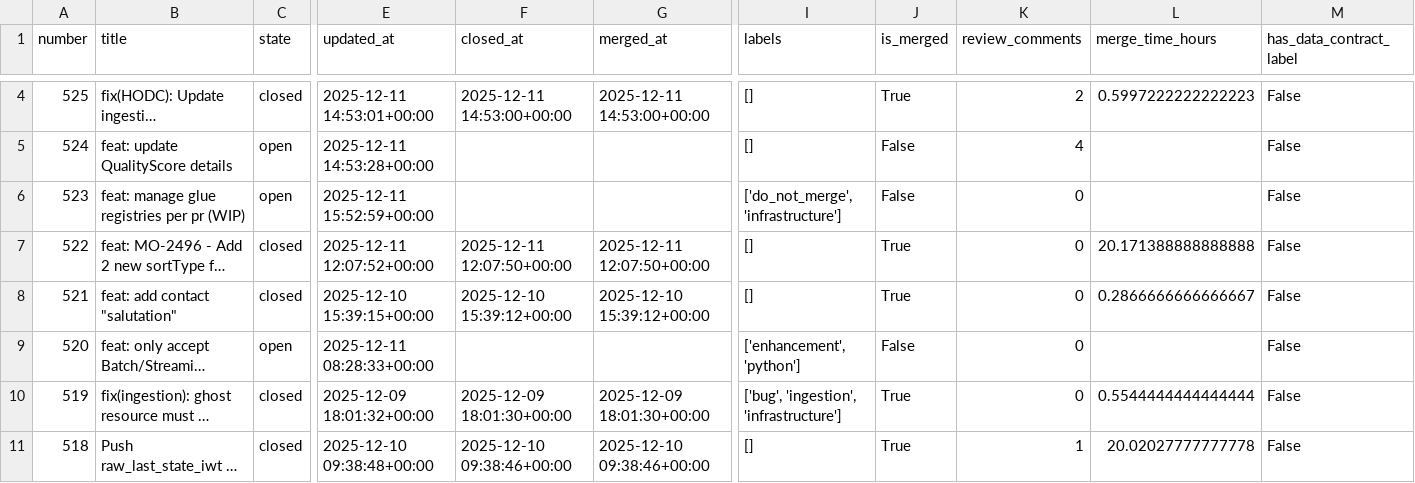
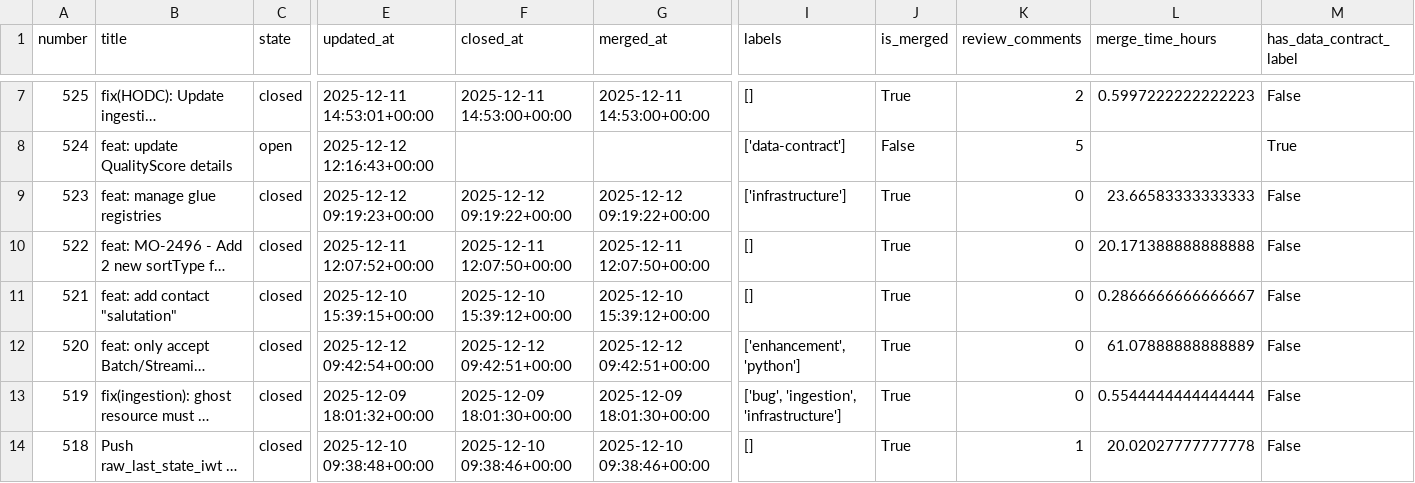
Before and after one commit to aviv-fathallahelmasri/github-pr-analytics, a CSV file: dashboard/data/pr_data.csv, drawn as a sheet; only a part is shown, gaps mark what is left out; long unchanged cells end in …; addresses are those after the commit; the diff covers the shown part only; the diff names each change by its address in the sheet, - before the commit and + after, or states it on an @@ line.

```diff
--- a/dashboard/data/pr_data.csv
+++ b/dashboard/data/pr_data.csv
-E8 (updated_at): 2025-12-11 14:53:28+00:00
+E8 (updated_at): 2025-12-12 12:16:43+00:00
-I8 (labels): []
+I8 (labels): ['data-contract']
-K8 (review_comments): 4
+K8 (review_comments): 5
-M8 (has_data_contract_label): False
+M8 (has_data_contract_label): True
-B9 (title): feat: manage glue registries per pr (WIP)
+B9 (title): feat: manage glue registries
-C9 (state): open
+C9 (state): closed
-E9 (updated_at): 2025-12-11 15:52:59+00:00
+E9 (updated_at): 2025-12-12 09:19:23+00:00
-F9 (closed_at): (empty)
+F9 (closed_at): 2025-12-12 09:19:22+00:00
-G9 (merged_at): (empty)
+G9 (merged_at): 2025-12-12 09:19:22+00:00
-I9 (labels): ['do_not_merge', 'infrastructure']
+I9 (labels): ['infrastructure']
-J9 (is_merged): False
+J9 (is_merged): True
-L9 (merge_time_hours): (empty)
+L9 (merge_time_hours): 23.66583333333333
-C12 (state): open
+C12 (state): closed
-E12 (updated_at): 2025-12-11 08:28:33+00:00
+E12 (updated_at): 2025-12-12 09:42:54+00:00
-F12 (closed_at): (empty)
+F12 (closed_at): 2025-12-12 09:42:51+00:00
-G12 (merged_at): (empty)
+G12 (merged_at): 2025-12-12 09:42:51+00:00
-J12 (is_merged): False
+J12 (is_merged): True
-L12 (merge_time_hours): (empty)
+L12 (merge_time_hours): 61.07888888888889
```
Also changed, not shown: 3 added rows and 15 edited cells elsewhere in this file, 2 other files.
